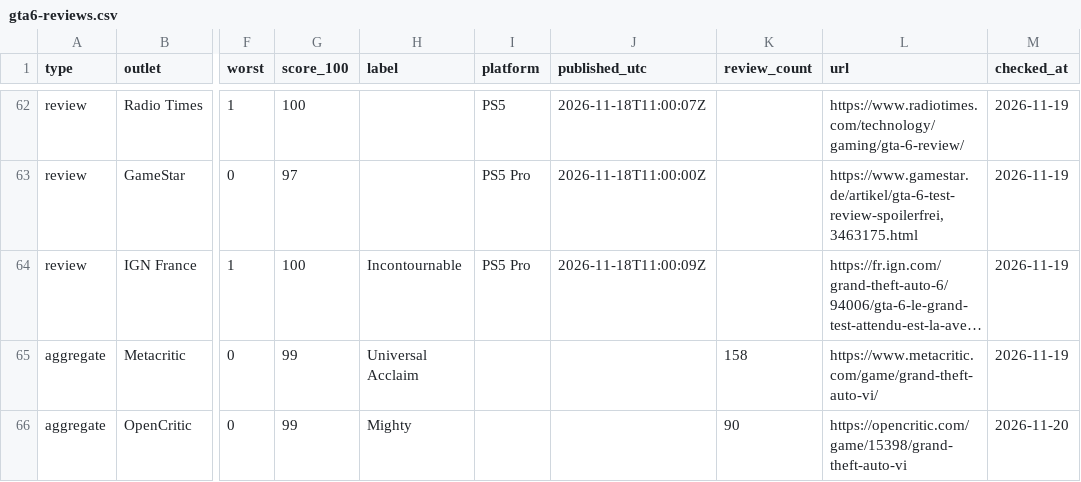
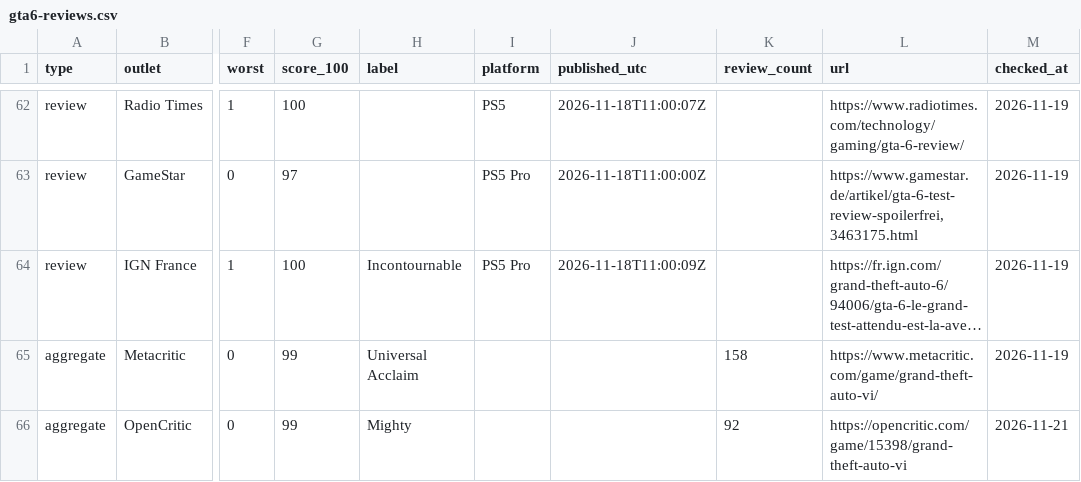
Before and after one commit to zeshutmax/gtasix-data, a CSV file: data/gta6-reviews.csv, drawn as a sheet; only a part is shown, gaps mark what is left out; long unchanged cells end in …; the diff names each change by its address in the sheet, - before the commit and + after, or states it on an @@ line.

```diff
--- a/data/gta6-reviews.csv
+++ b/data/gta6-reviews.csv
-K66 (review_count): 90
+K66 (review_count): 92
-M66 (checked_at): 2026-11-20
+M66 (checked_at): 2026-11-21
```
Also changed, not shown: 1 other file.
